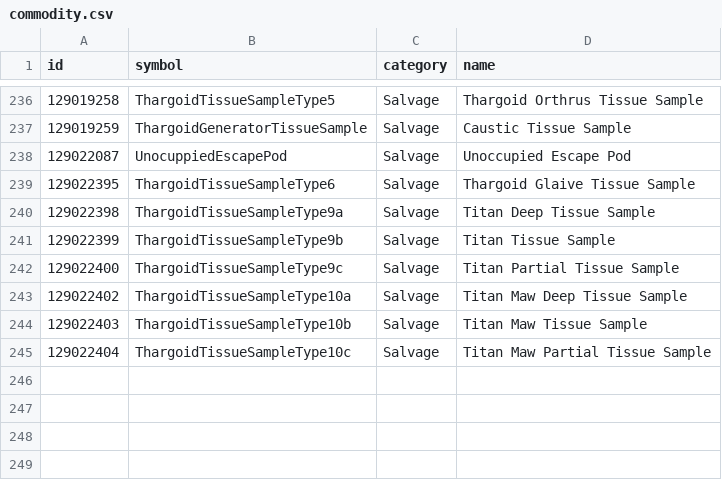
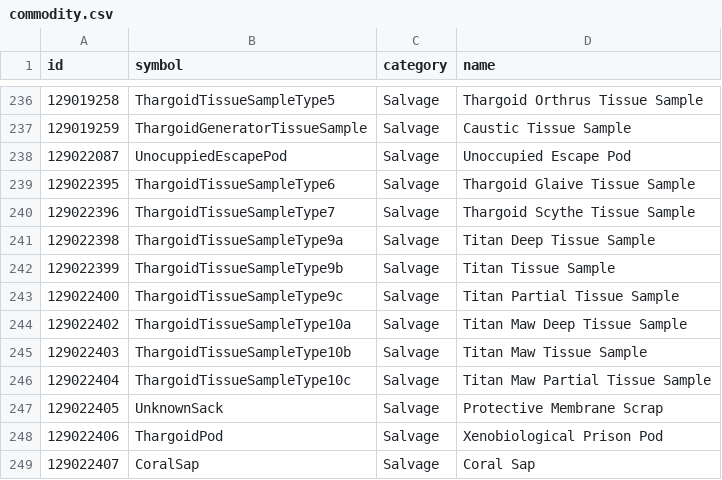
Before and after one commit to EDCD/FDevIDs, a CSV file: commodity.csv, drawn as a sheet; only a part is shown, gaps mark what is left out.

Commit message:
new commodities with update 16

```diff
--- a/commodity.csv
+++ b/commodity.csv
@@ -239,2 +239,3 @@ id,symbol,category,name
 129022395,ThargoidTissueSampleType6,Salvage,Thargoid Glaive Tissue Sample
+129022396,ThargoidTissueSampleType7,Salvage,Thargoid Scythe Tissue Sample
 129022398,ThargoidTissueSampleType9a,Salvage,Titan Deep Tissue Sample
@@ -245 +246,4 @@ id,symbol,category,name
 129022404,ThargoidTissueSampleType10c,Salvage,Titan Maw Partial Tissue Sample
+129022405,UnknownSack,Salvage,Protective Membrane Scrap
+129022406,ThargoidPod,Salvage,Xenobiological Prison Pod
+129022407,CoralSap,Salvage,Coral Sap
```
